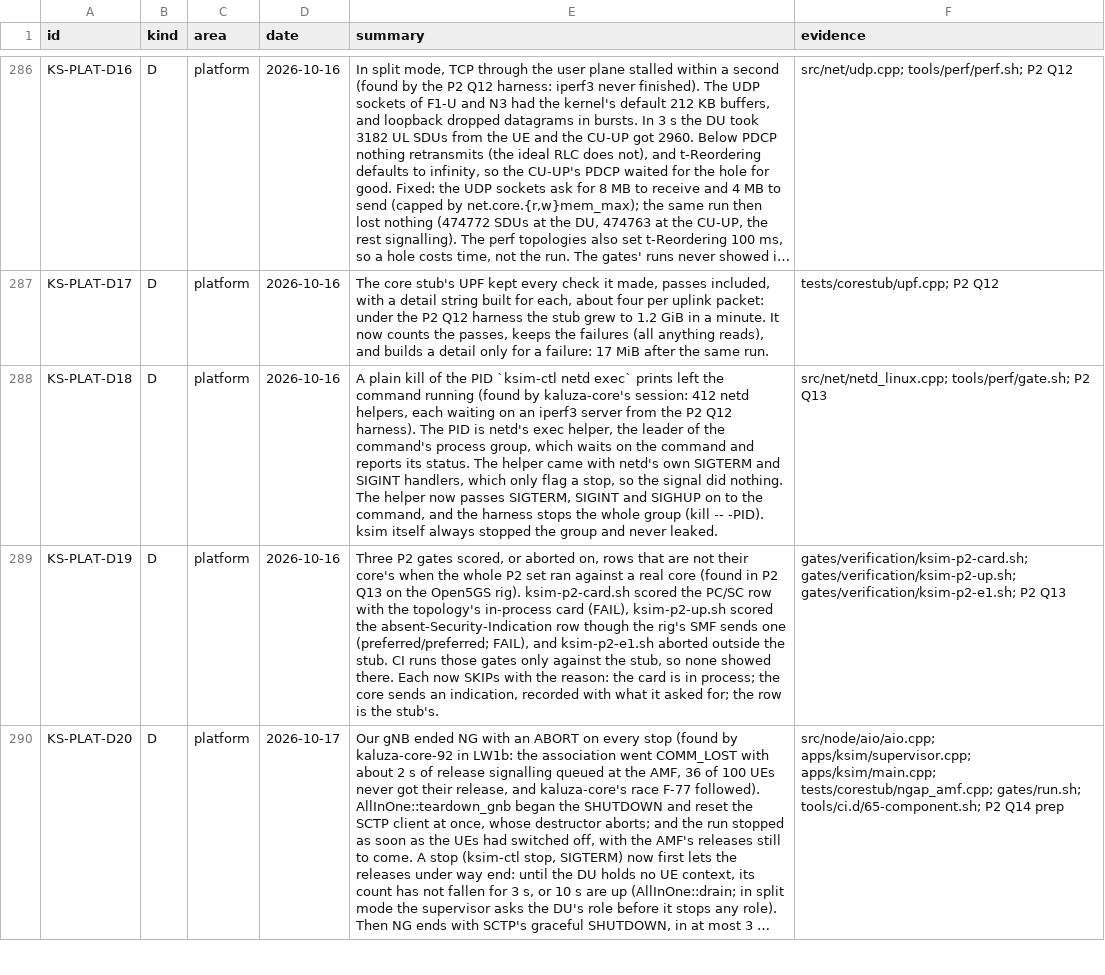
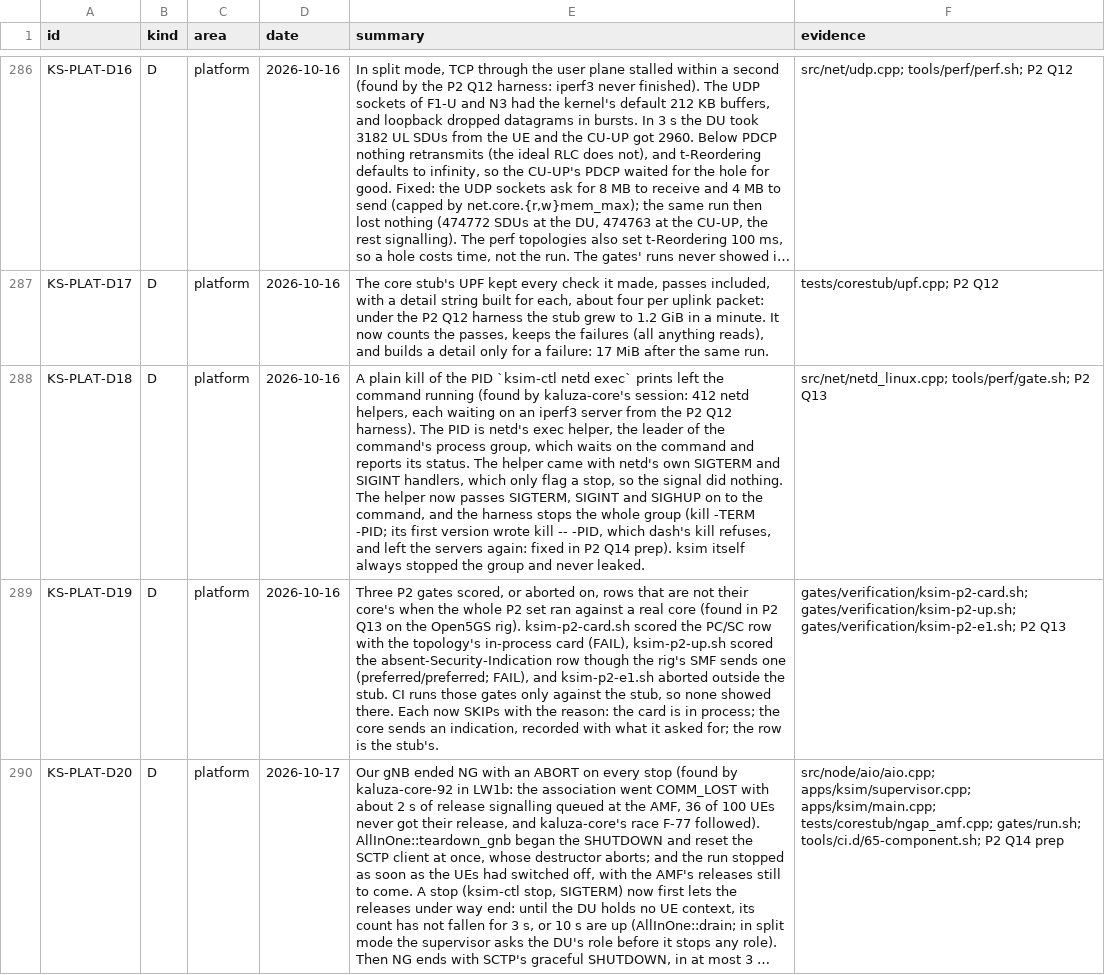
Before and after one commit to adijuliawan/kaluza-sim, a TSV file: docs/compliance/rows.tsv, drawn as a sheet; only a part is shown, gaps mark what is left out; long unchanged cells end in …; the diff covers the shown part only; the diff names each change by its address in the sheet, - before the commit and + after, or states it on an @@ line.

Commit message:
P2 Q14 prep: the performance harness from a release, for LW3
- tools/deploy-uesim.sh ships tools/perf/. perf.sh takes every binary from
  PERF_BIN, a release's bin/, and writes under PERF_OUT. The report names
  the release when there is no checkout, and the harness uses the system's
  python3 where the oracle venv is absent (KS-PLAT-B59).
- The harness's group kill (KS-PLAT-D18) was written kill -- -PID, which
  dash's kill refuses ("Illegal number"): its iperf3 servers were left
  again under netd. It is kill -TERM -PID now, and a run leaves nothing.

```diff
--- a/docs/compliance/rows.tsv
+++ b/docs/compliance/rows.tsv
-E288 (summary): …group (kill -- -PID). ksim itself…
+E288 (summary): …group (kill -TERM -PID; its first version wrote kill -- -PID, which dash's kill refuses, and left the servers again: fixed in P2 Q14 prep). ksim itself…
```
Also changed, not shown: 1 added row elsewhere in this file, 5 other files.
